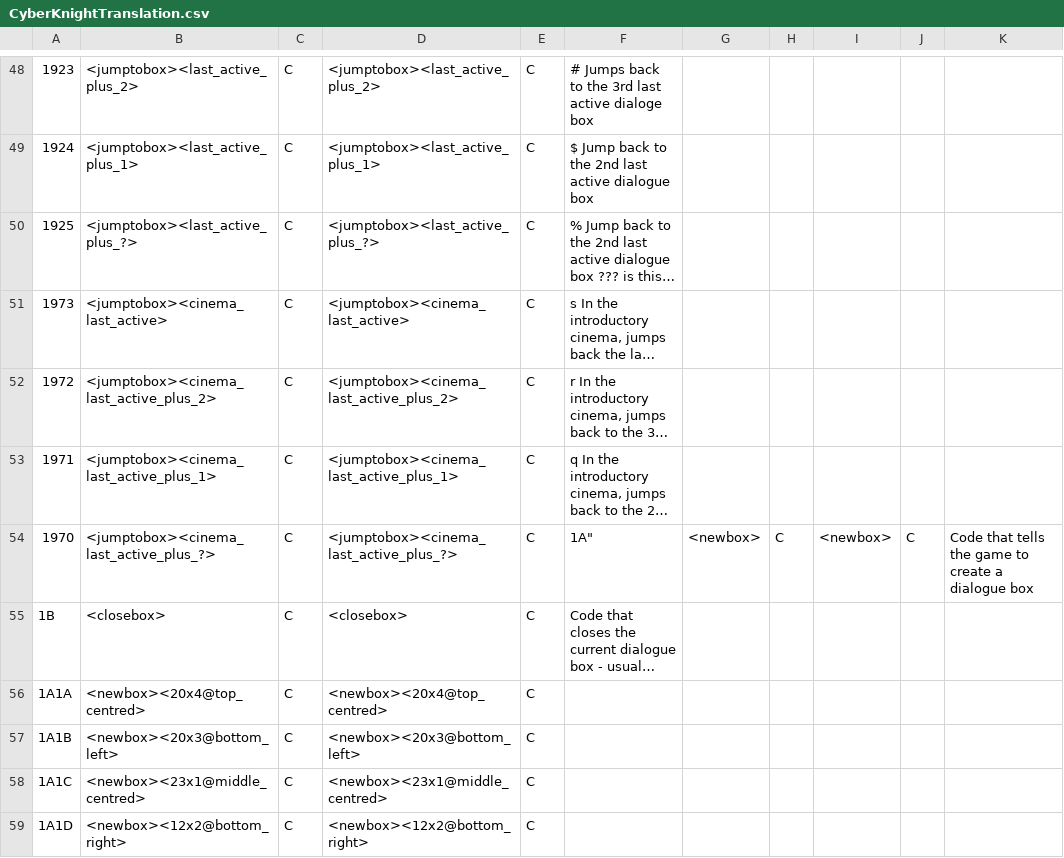
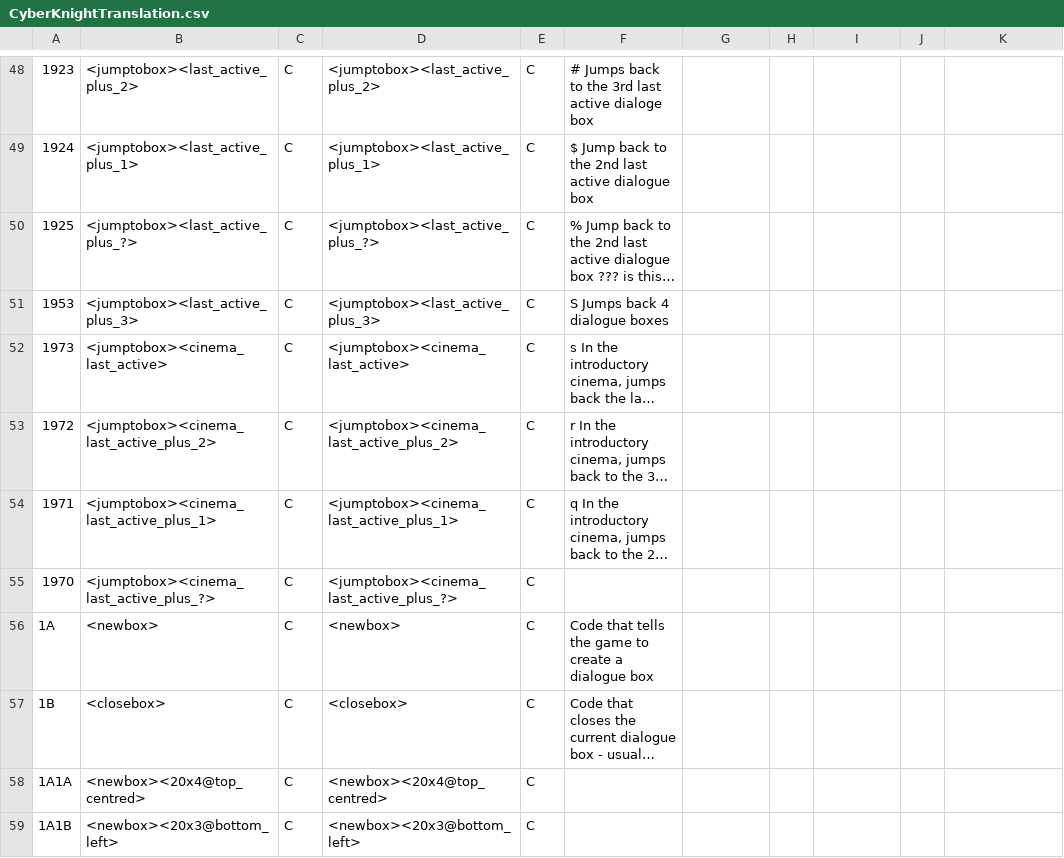
Before and after one commit to megatron-uk/cyberknight-pce, a CSV file: CyberKnightTranslation.csv, drawn as a sheet; only a part is shown, gaps mark what is left out; the shorter side is filled out with more unchanged rows; long unchanged cells end in …; addresses are those after the commit; the diff names each change by its address in the sheet, - before the commit and + after, or states it on an @@ line.

Commit message:
Steady progress through main game story asset script - 0x14.0x83. 153 of 198 strings in that file now translated.

```diff
--- a/CyberKnightTranslation.csv
+++ b/CyberKnightTranslation.csv
+row 51: 1953 | <jumptobox><last_active_plus_3> | C | <jumptobox><last_active_plus_3> | C | S Jumps back 4 dialogue boxes
-F55: 1A"
+F55: (empty)
-G55: <newbox>
+G55: (empty)
-H55: C
+H55: (empty)
-I55: <newbox>
+I55: (empty)
-J55: C
+J55: (empty)
-K55: Code that tells the game to create a dialogue box
+K55: (empty)
+row 56: 1A | <newbox> | C | <newbox> | C | Code that tells the game to create a dialogue box
```
Also changed, not shown: 2 other files.
